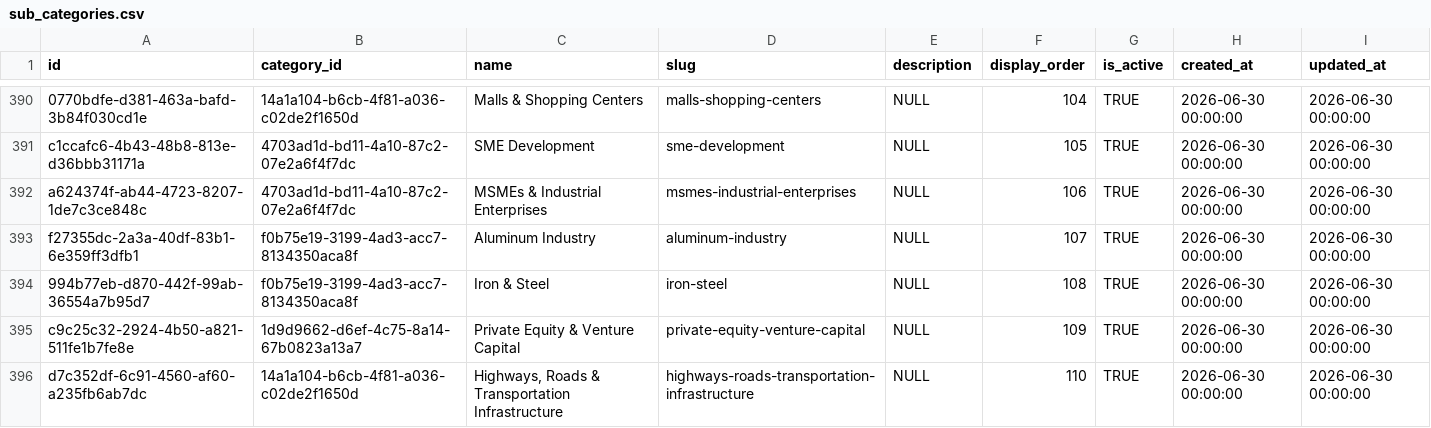
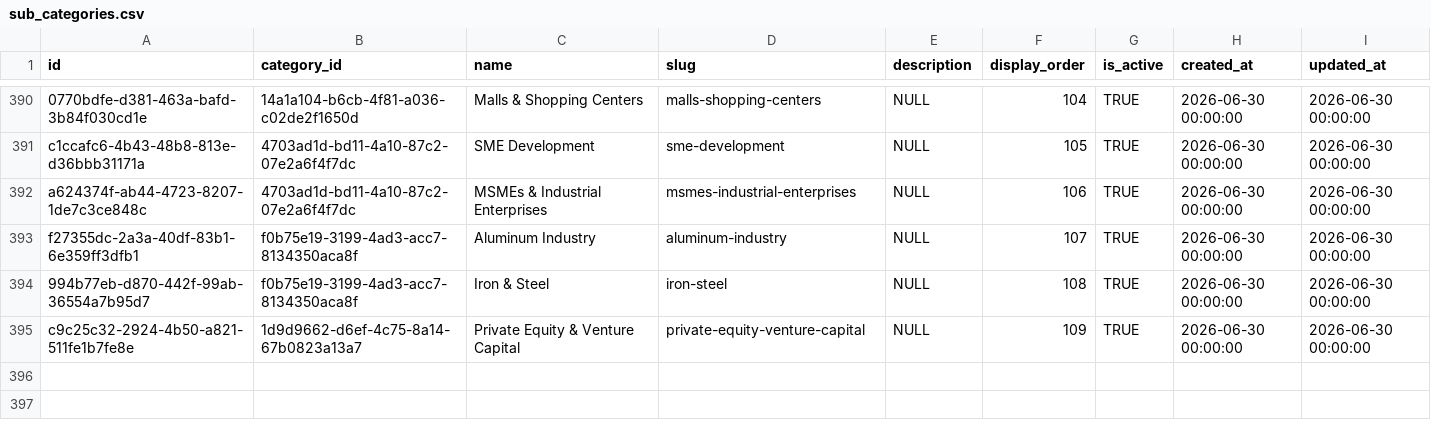
Before and after one commit to ShivcharanJalendra1908/Camunda-Workers, a CSV file: data/postgres/v2-data/sub_categories.csv, drawn as a sheet; only a part is shown, gaps mark what is left out.

Commit message:
fix: remove hidden duplicate subcategory 'Highways, Roads & Transportation Infrastructure'

```diff
--- a/data/postgres/v2-data/sub_categories.csv
+++ b/data/postgres/v2-data/sub_categories.csv
@@ -395,2 +395 @@ f27355dc-2a3a-40df-83b1-6e359ff3dfb1,f0b75e19-3199-4ad3-acc7-8134350aca8f,"Alumi
 c9c25c32-2924-4b50-a821-511fe1b7fe8e,1d9d9662-d6ef-4c75-8a14-67b0823a13a7,"Private Equity & Venture Capital",private-equity-venture-capital,NULL,109,TRUE,2026-06-30 00:00:00,2026-06-30 00:00:00
-d7c352df-6c91-4560-af60-a235fb6ab7dc,14a1a104-b6cb-4f81-a036-c02de2f1650d,"Highways, Roads & Transportation Infrastructure",highways-roads-transportation-infrastructure,NULL,110,TRUE,2026-06-30 00:00:00,2026-06-30 00:00:00
```
